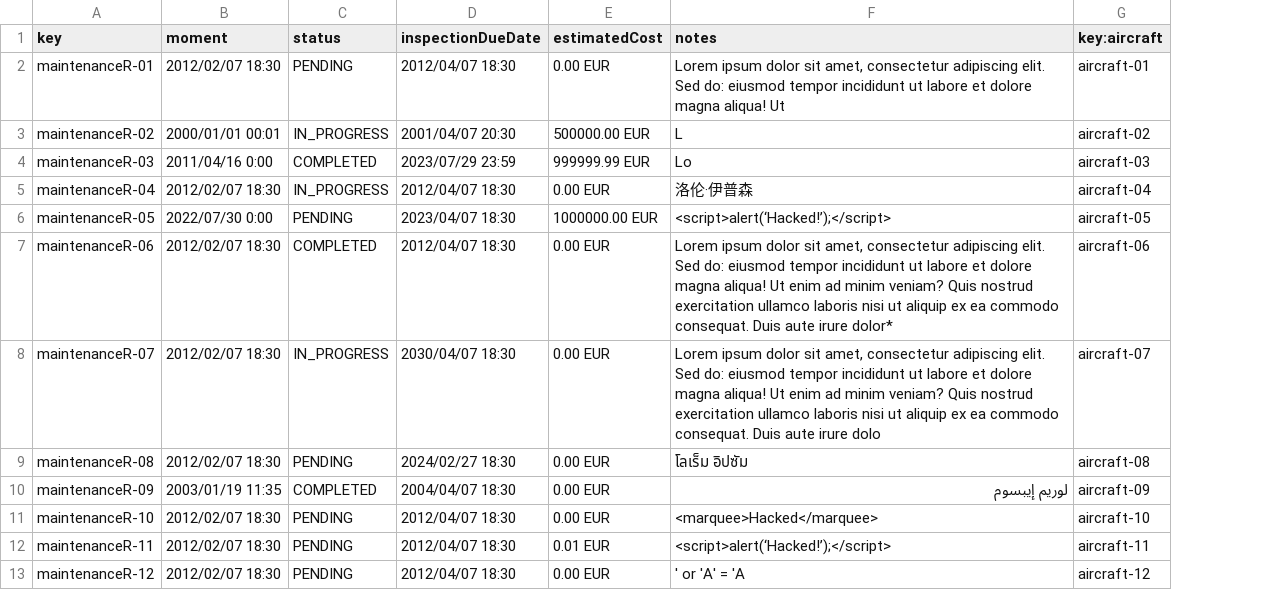
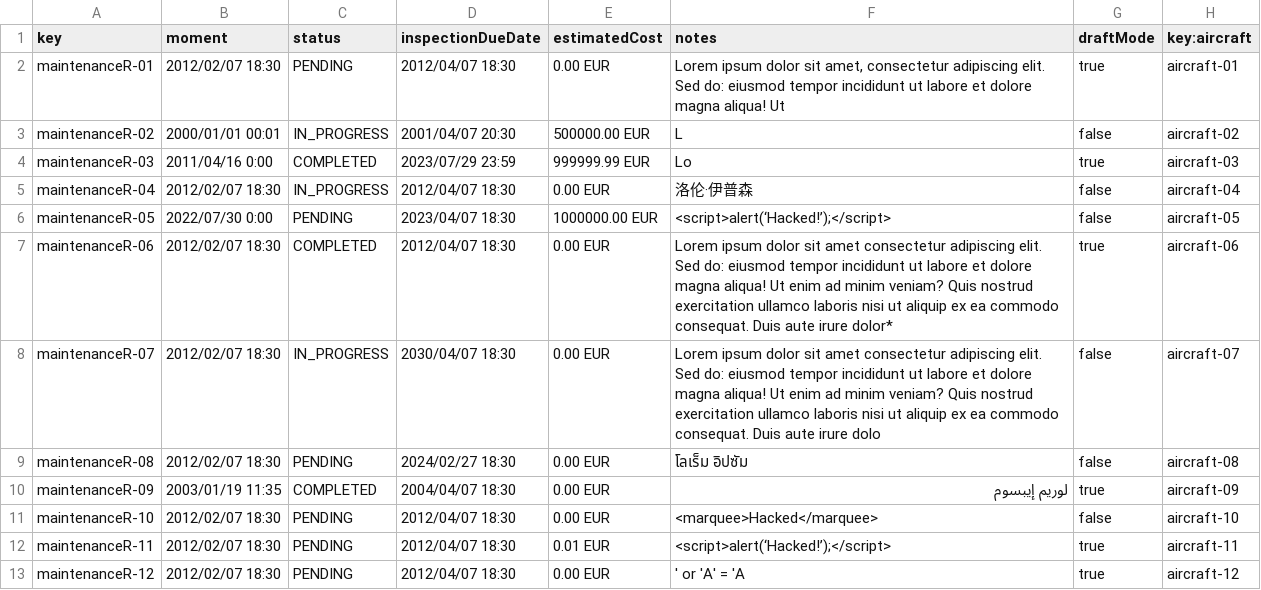
Before and after one commit to agudevbon/Acme-ANS-D03, a CSV file: src/main/resources/WEB-INF/data/sample/maintenanceRecord.csv, drawn as a sheet; the diff names each change by its address in the sheet, - before the commit and + after, or states it on an @@ line.

Commit message:
List Maintenance backend

```diff
--- a/src/main/resources/WEB-INF/data/sample/maintenanceRecord.csv
+++ b/src/main/resources/WEB-INF/data/sample/maintenanceRecord.csv
+column G (draftMode), rows 2-13: true | false | true | false | false | true | false | false | true | false | true | true
-F7 (notes): …dolor sit amet, consectetur adipiscing…
+F7 (notes): …dolor sit amet consectetur adipiscing…
-F8 (notes): …dolor sit amet, consectetur adipiscing…
+F8 (notes): …dolor sit amet consectetur adipiscing…
```
Also changed, not shown: 4 other files.
